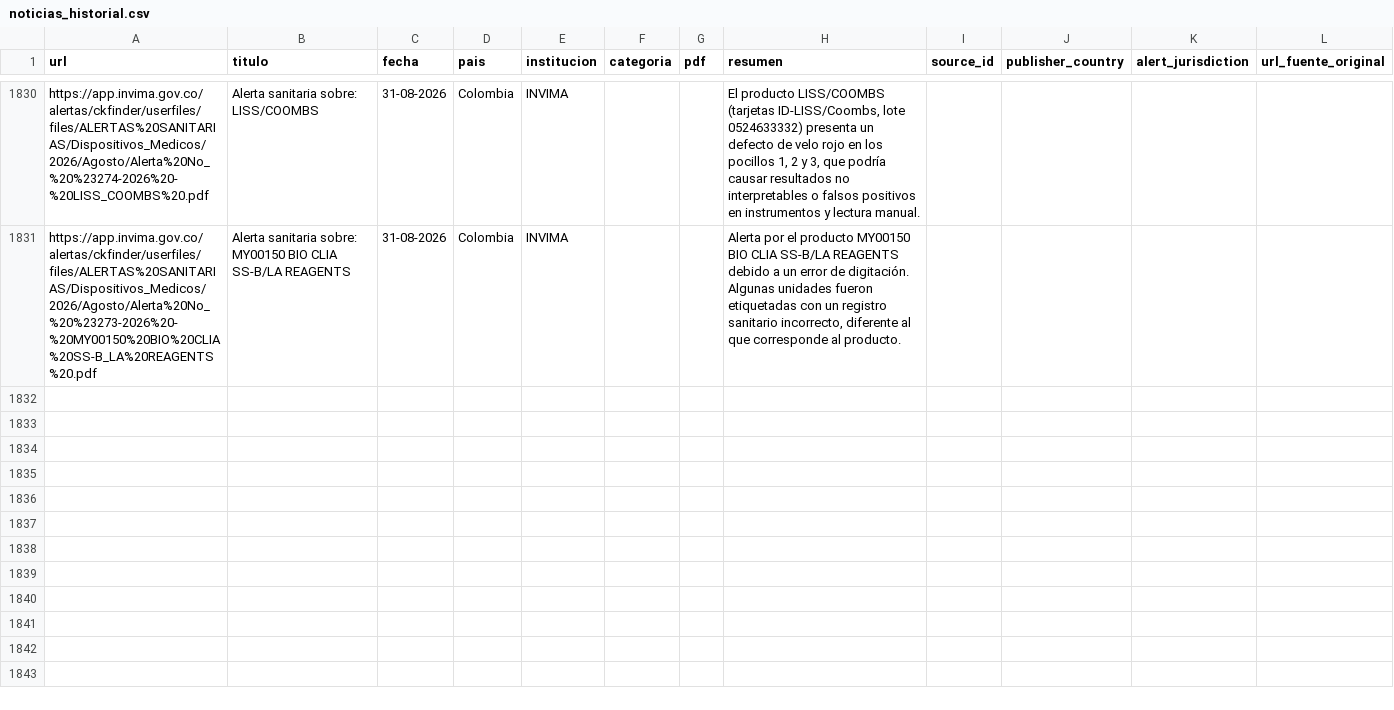
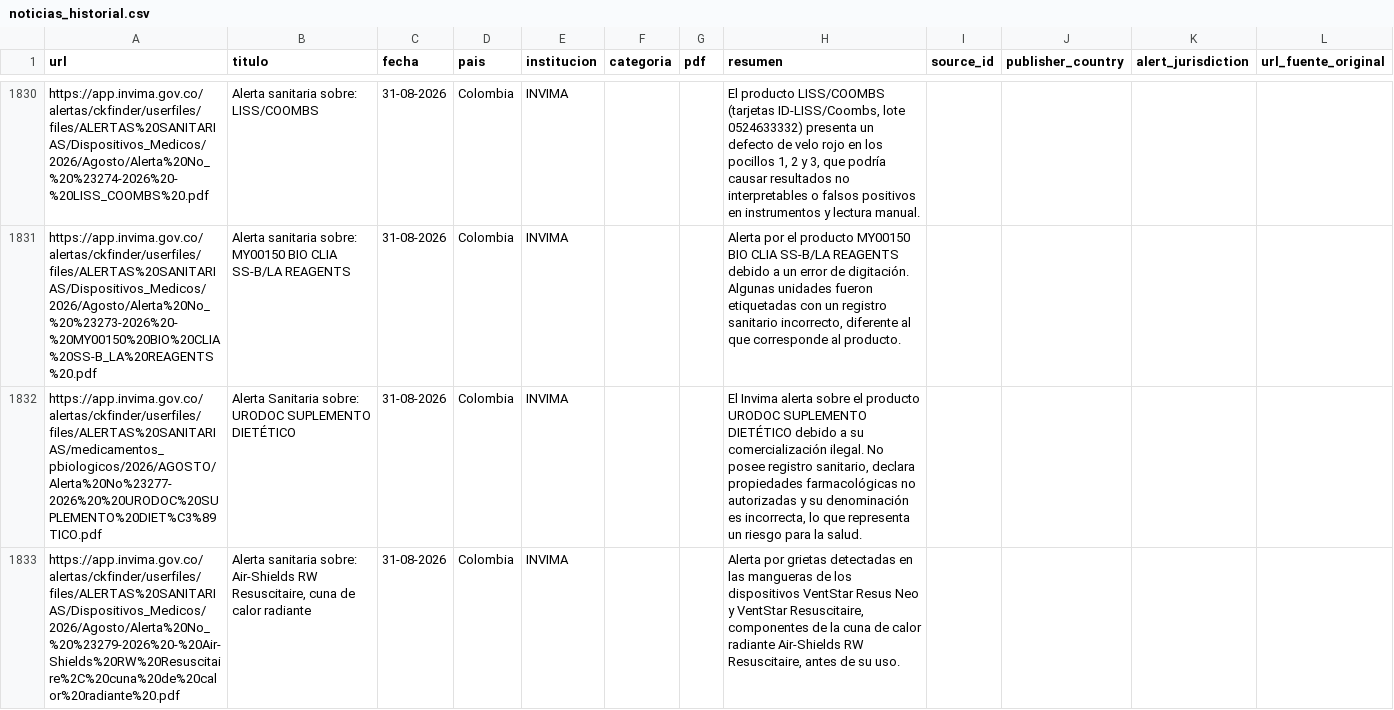
Before and after one commit to JohanEsR17/Web-Scraping-Alertas-Farmacovigilancia, a CSV file: noticias_historial.csv, drawn as a sheet; only a part is shown, gaps mark what is left out; the diff covers the shown part only; the diff names each change by its address in the sheet, - before the commit and + after, or states it on an @@ line.

```diff
--- a/noticias_historial.csv
+++ b/noticias_historial.csv
+row 1832: https://app.invima.gov.co/alertas/ckfinder/userfiles/files/ALERTAS%20SANITARIAS/medicamentos_pbiologicos/2026/AGOSTO/Alerta%20No%23277-2026%20%20URODOC%20SUPLEMENTO%20DIET%C3%89TICO.pdf | Alerta Sanitaria sobre: URODOC SUPLEMENTO DIETÉTICO | 31-08-2026 | Colombia | INVIMA |  |  | El Invima alerta sobre el producto URODOC SUPLEMENTO DIETÉTICO debido a su comercialización ilegal. No posee registro sanitario, declara propiedades farmacológicas no autorizadas y su denominación es incorrecta, lo que representa un riesgo para la salud.
+row 1833: https://app.invima.gov.co/alertas/ckfinder/userfiles/files/ALERTAS%20SANITARIAS/Dispositivos_Medicos/2026/Agosto/Alerta%20No_%20%23279-2026%20-%20Air-Shields%20RW%20Resuscitaire%2C%20cuna%20de%20calor%20radiante%20.pdf | Alerta sanitaria sobre: Air-Shields RW Resuscitaire, cuna de calor radiante | 31-08-2026 | Colombia | INVIMA |  |  | Alerta por grietas detectadas en las mangueras de los dispositivos VentStar Resus Neo y VentStar Resuscitaire, componentes de la cuna de calor radiante Air-Shields RW Resuscitaire, antes de su uso.
```
Also changed, not shown: 2 added rows elsewhere in this file.
